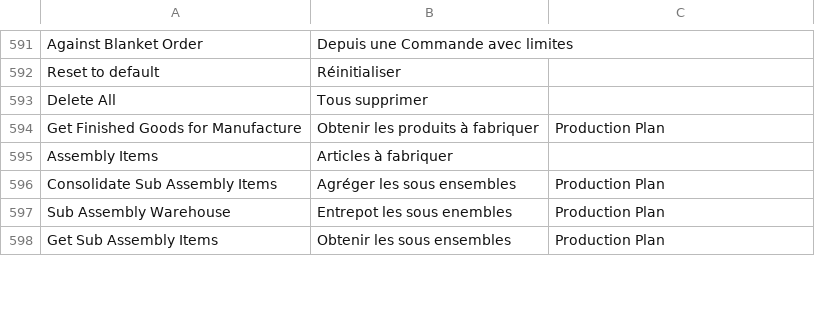
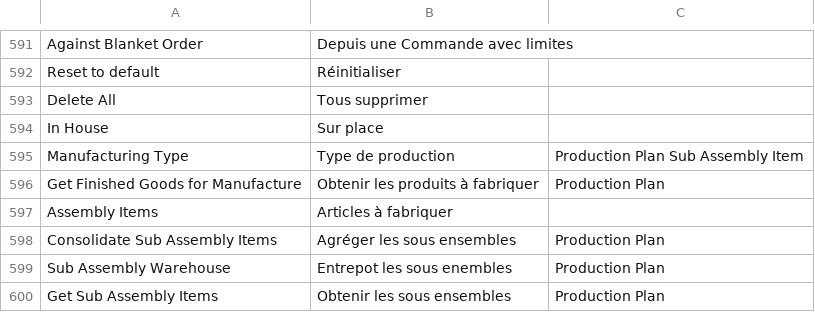
Before and after one commit to scopen-coop/erpnext_france, a CSV file: erpnext_france/translations/fr.csv, drawn as a sheet; only a part is shown, gaps mark what is left out; the diff names each change by its address in the sheet, - before the commit and + after, or states it on an @@ line.

Commit message:
chore: translation for Production Plan

```diff
--- a/erpnext_france/translations/fr.csv
+++ b/erpnext_france/translations/fr.csv
+row 594: In House | Sur place
+row 595: Manufacturing Type | Type de production | Production Plan Sub Assembly Item
```
